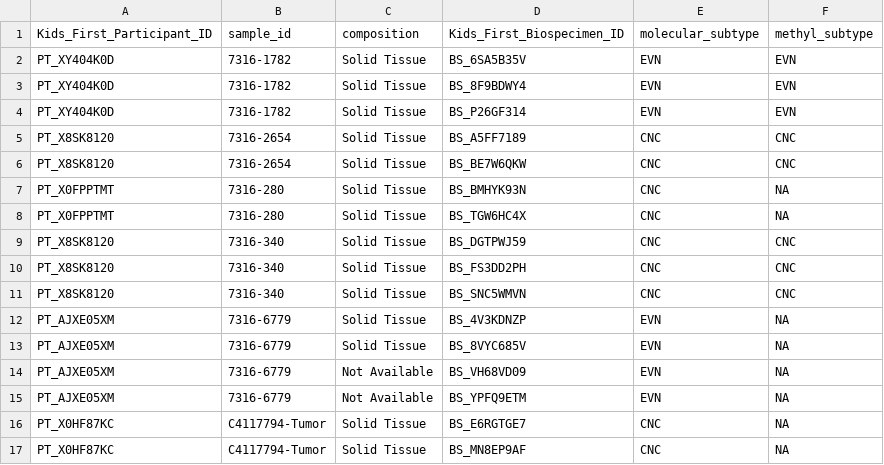
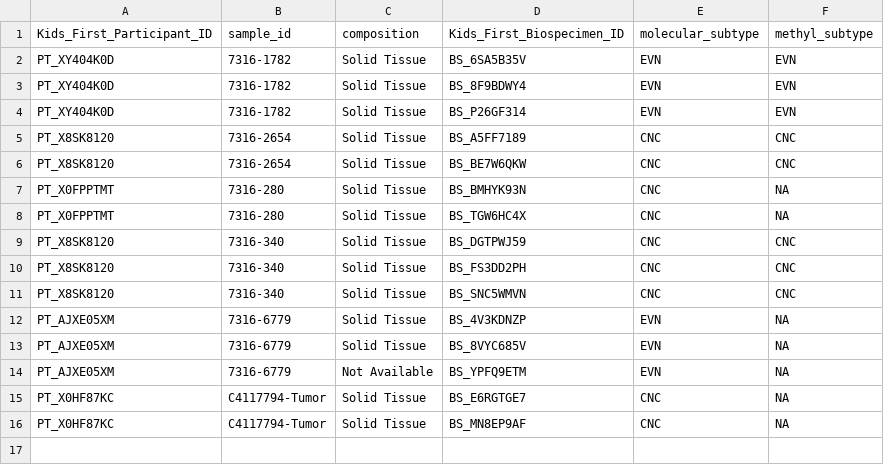
Before and after one commit to rokitalab/OpenPedCan-analysis, a TSV file: analyses/molecular-subtyping-neurocytoma/results/neurocytoma_subtyping.tsv, drawn as a sheet.

Commit message:
rerun with updated pre-release data

```diff
--- a/analyses/molecular-subtyping-neurocytoma/results/neurocytoma_subtyping.tsv
+++ b/analyses/molecular-subtyping-neurocytoma/results/neurocytoma_subtyping.tsv
@@ -13,3 +13,2 @@ PT_AJXE05XM	7316-6779	Solid Tissue	BS_4V3KDNZP	EVN	NA
 PT_AJXE05XM	7316-6779	Solid Tissue	BS_8VYC685V	EVN	NA
-PT_AJXE05XM	7316-6779	Not Available	BS_VH68VD09	EVN	NA
 PT_AJXE05XM	7316-6779	Not Available	BS_YPFQ9ETM	EVN	NA
```
Also changed, not shown: 1 other file.
